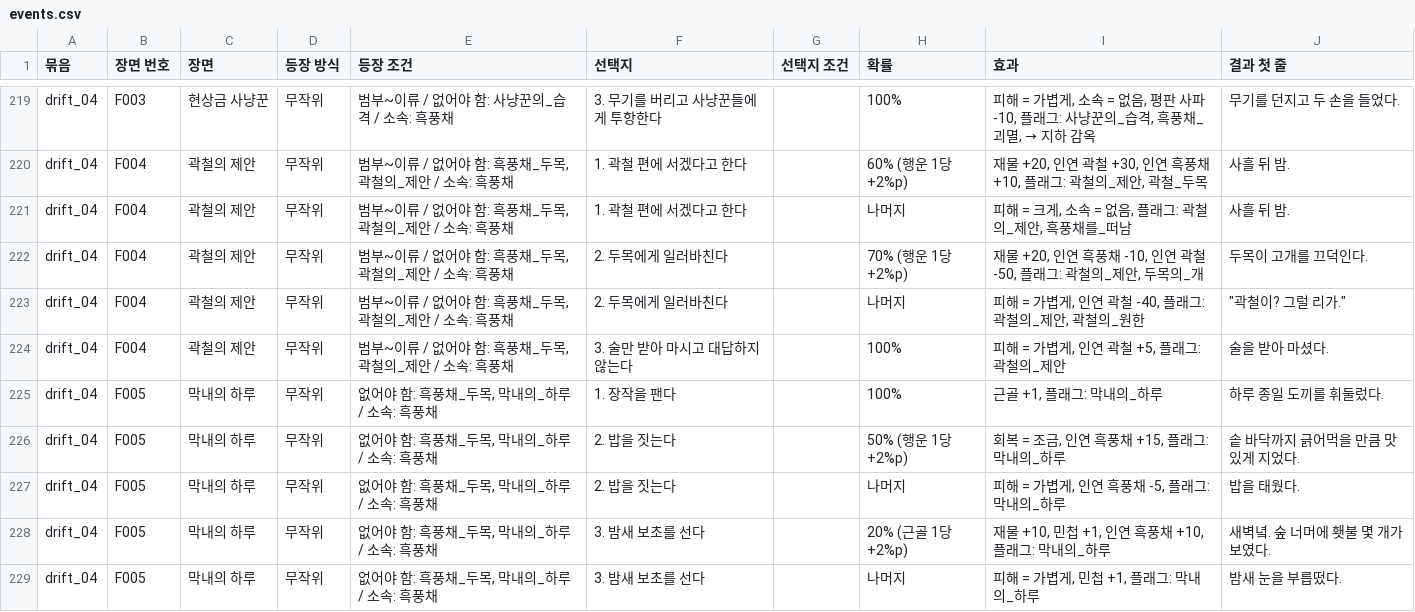
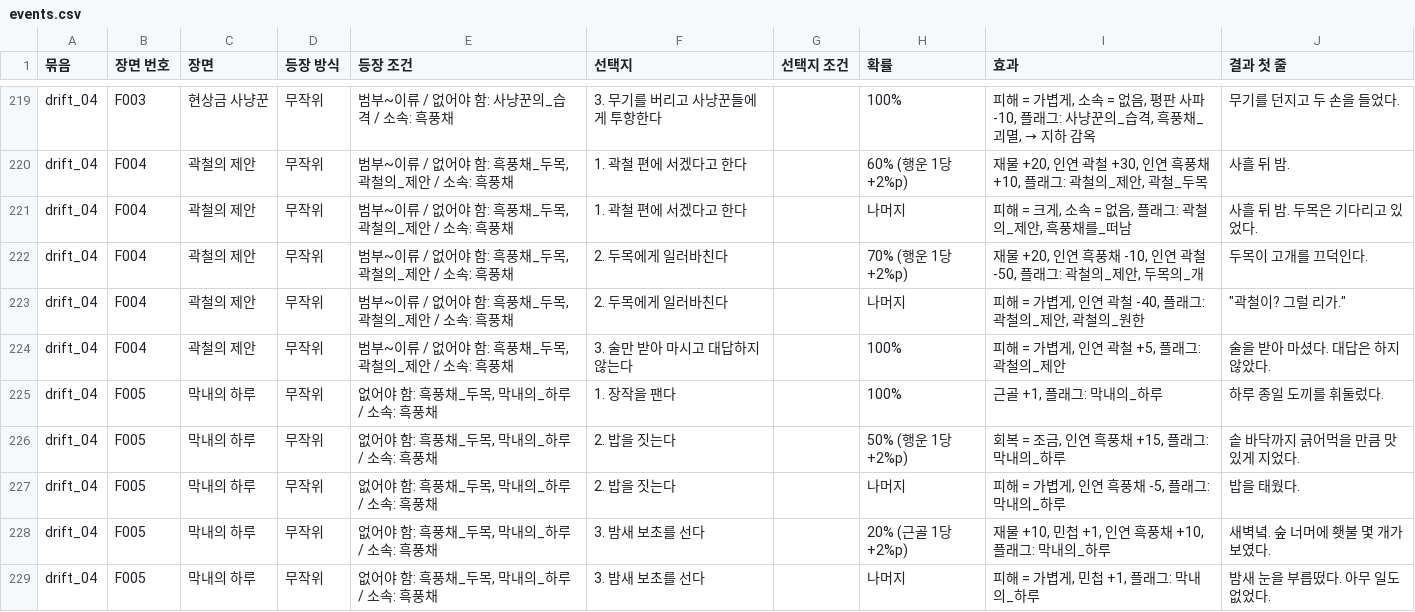
Before and after one commit to wjdcotjd123-art/SUNHEYB, a CSV file: docs/events/events.csv, drawn as a sheet; only a part is shown, gaps mark what is left out; the diff covers the shown part only.

```diff
--- a/docs/events/events.csv
+++ b/docs/events/events.csv
@@ -220,6 +220,6 @@ drift_04,F003,현상금 사냥꾼,무작위,범부~이류 / 없어야 함: 사
 drift_04,F004,곽철의 제안,무작위,"범부~이류 / 없어야 함: 흑풍채_두목, 곽철의_제안 / 소속: 흑풍채",1. 곽철 편에 서겠다고 한다,,60% (행운 1당 +2%p),"재물 +20, 인연 곽철 +30, 인연 흑풍채 +10, 플래그: 곽철의_제안, 곽철_두목",사흘 뒤 밤.
-drift_04,F004,곽철의 제안,무작위,"범부~이류 / 없어야 함: 흑풍채_두목, 곽철의_제안 / 소속: 흑풍채",1. 곽철 편에 서겠다고 한다,,나머지,"피해 = 크게, 소속 = 없음, 플래그: 곽철의_제안, 흑풍채를_떠남",사흘 뒤 밤.
+drift_04,F004,곽철의 제안,무작위,"범부~이류 / 없어야 함: 흑풍채_두목, 곽철의_제안 / 소속: 흑풍채",1. 곽철 편에 서겠다고 한다,,나머지,"피해 = 크게, 소속 = 없음, 플래그: 곽철의_제안, 흑풍채를_떠남",사흘 뒤 밤. 두목은 기다리고 있었다.
 drift_04,F004,곽철의 제안,무작위,"범부~이류 / 없어야 함: 흑풍채_두목, 곽철의_제안 / 소속: 흑풍채",2. 두목에게 일러바친다,,70% (행운 1당 +2%p),"재물 +20, 인연 흑풍채 -10, 인연 곽철 -50, 플래그: 곽철의_제안, 두목의_개",두목이 고개를 끄덕인다.
 drift_04,F004,곽철의 제안,무작위,"범부~이류 / 없어야 함: 흑풍채_두목, 곽철의_제안 / 소속: 흑풍채",2. 두목에게 일러바친다,,나머지,"피해 = 가볍게, 인연 곽철 -40, 플래그: 곽철의_제안, 곽철의_원한","""곽철이? 그럴 리가."""
-drift_04,F004,곽철의 제안,무작위,"범부~이류 / 없어야 함: 흑풍채_두목, 곽철의_제안 / 소속: 흑풍채",3. 술만 받아 마시고 대답하지 않는다,,100%,"피해 = 가볍게, 인연 곽철 +5, 플래그: 곽철의_제안",술을 받아 마셨다.
+drift_04,F004,곽철의 제안,무작위,"범부~이류 / 없어야 함: 흑풍채_두목, 곽철의_제안 / 소속: 흑풍채",3. 술만 받아 마시고 대답하지 않는다,,100%,"피해 = 가볍게, 인연 곽철 +5, 플래그: 곽철의_제안",술을 받아 마셨다. 대답은 하지 않았다.
 drift_04,F005,막내의 하루,무작위,"없어야 함: 흑풍채_두목, 막내의_하루 / 소속: 흑풍채",1. 장작을 팬다,,100%,"근골 +1, 플래그: 막내의_하루",하루 종일 도끼를 휘둘렀다.
@@ -228,2 +228,2 @@ drift_04,F005,막내의 하루,무작위,"없어야 함: 흑풍채_두목, 막
 drift_04,F005,막내의 하루,무작위,"없어야 함: 흑풍채_두목, 막내의_하루 / 소속: 흑풍채",3. 밤새 보초를 선다,,20% (근골 1당 +2%p),"재물 +10, 민첩 +1, 인연 흑풍채 +10, 플래그: 막내의_하루",새벽녘. 숲 너머에 횃불 몇 개가 보였다.
-drift_04,F005,막내의 하루,무작위,"없어야 함: 흑풍채_두목, 막내의_하루 / 소속: 흑풍채",3. 밤새 보초를 선다,,나머지,"피해 = 가볍게, 민첩 +1, 플래그: 막내의_하루",밤새 눈을 부릅떴다.
+drift_04,F005,막내의 하루,무작위,"없어야 함: 흑풍채_두목, 막내의_하루 / 소속: 흑풍채",3. 밤새 보초를 선다,,나머지,"피해 = 가볍게, 민첩 +1, 플래그: 막내의_하루",밤새 눈을 부릅떴다. 아무 일도 없었다.
```
Also changed, not shown: 45 edited cells elsewhere in this file, 48 other files.
